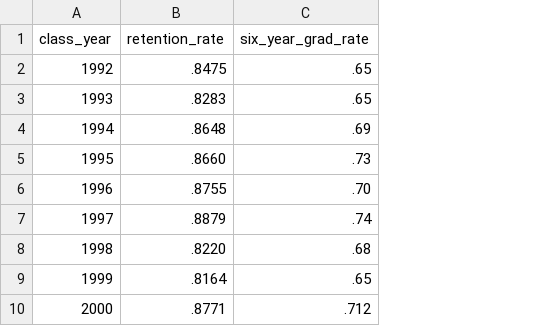
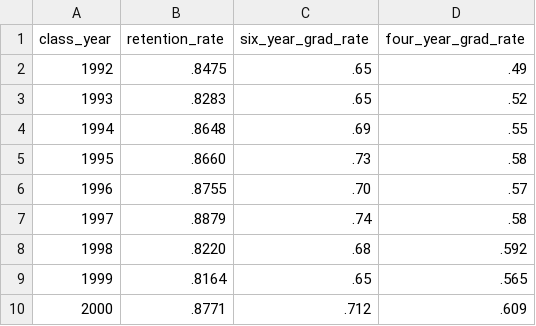
Before and after one commit to jncraton/retention-modeling, a TSV file: actual-retention.tsv, drawn as a sheet; only a part is shown; the diff names each change by its address in the sheet, - before the commit and + after, or states it on an @@ line.

Commit message:
Better fit based on comparison of 4 year grad rate

```diff
--- a/actual-retention.tsv
+++ b/actual-retention.tsv
+column D (four_year_grad_rate), rows 2-10: .49 | .52 | .55 | .58 | .57 | .58 | .592 | .565 | .609
```
Also changed, not shown: 3 other files.
